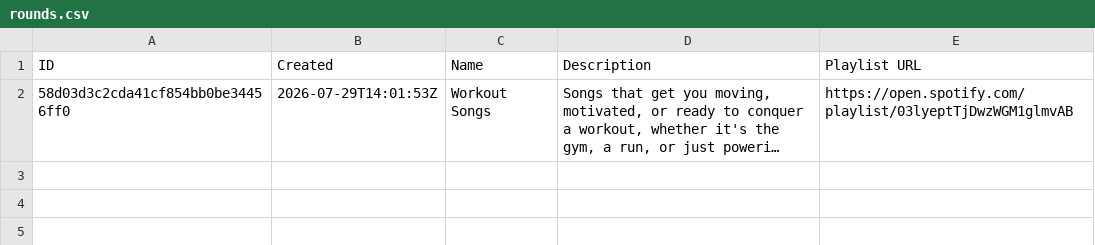
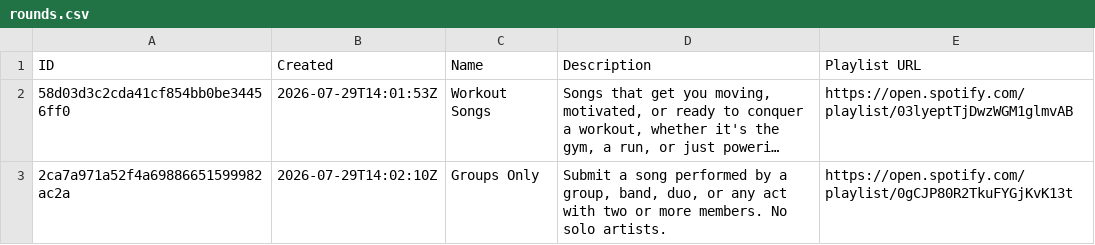
Before and after one commit to danielbsimpson/danielbsimpson.github.io, a CSV file: data/work_leagues/US_Leagues/us_league2/rounds.csv, drawn as a sheet; long unchanged cells end in …; the diff names each change by its address in the sheet, - before the commit and + after, or states it on an @@ line.

Commit message:
Add new league round data
This adds the latest round metadata, submissions, and voting records for t5_league6 and us_league2. It includes the new theme rounds for the main event and groups-only prompt, along with all corresponding song entries and votes.

```diff
--- a/data/work_leagues/US_Leagues/us_league2/rounds.csv
+++ b/data/work_leagues/US_Leagues/us_league2/rounds.csv
+row 3: 2ca7a971a52f4a69886651599982ac2a | 2026-07-29T14:02:10Z | Groups Only | Submit a song performed by a group, band, duo, or any act with two or more members. No solo artists. | https://open.spotify.com/playlist/0gCJP80R2TkuFYGjKvK13t
```
Also changed, not shown: data/t5_leagues/t5_league6/rounds.csv, data/t5_leagues/t5_league6/submissions.csv, 3 other files.
